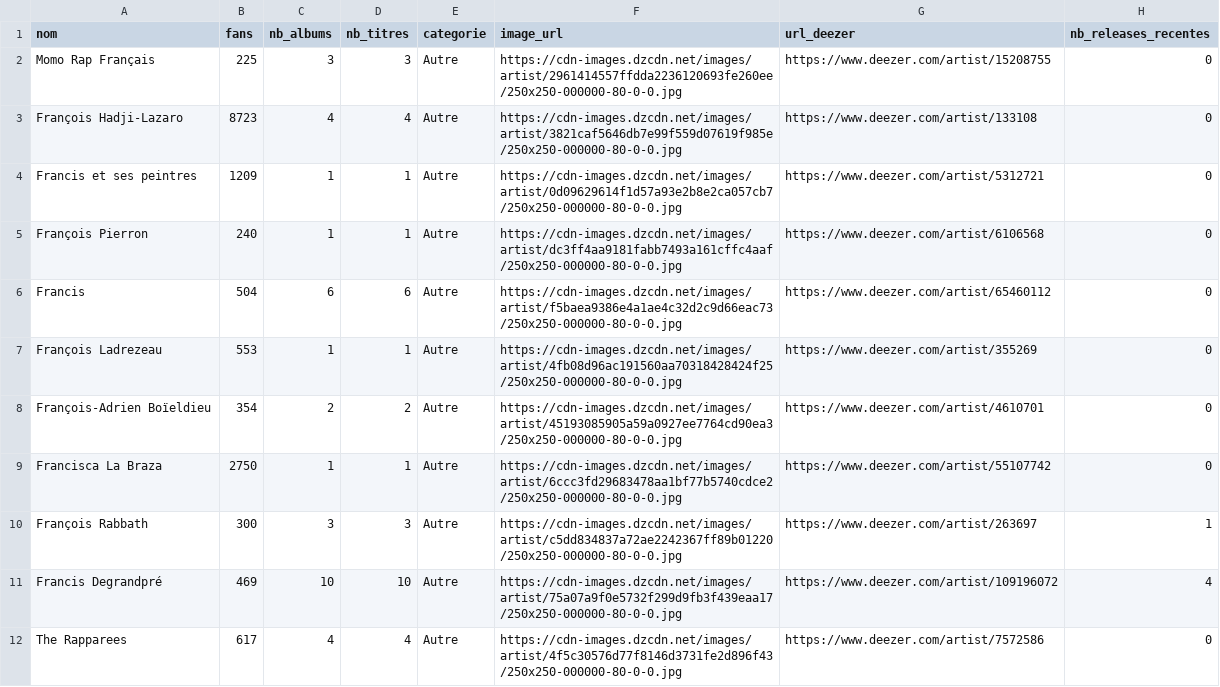
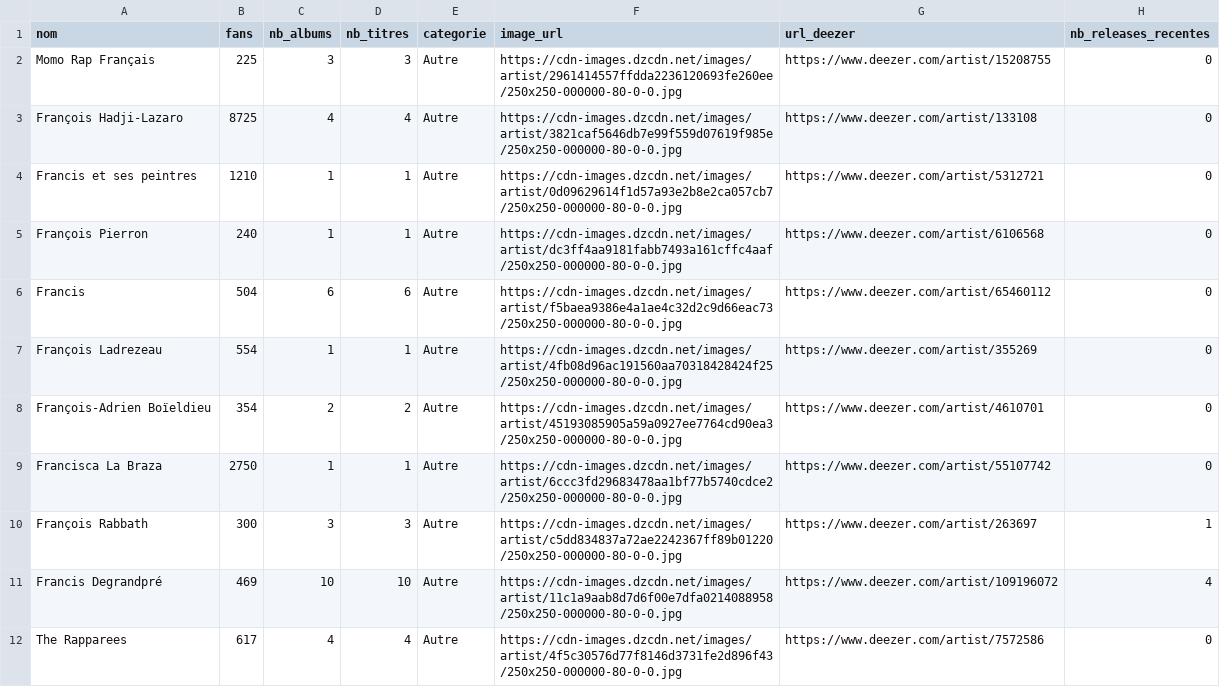
Before and after one commit to jennykarim45-ai/Music_Talent_Radar, a CSV file: data/deezer_filtered.csv, drawn as a sheet; only a part is shown; the diff covers the shown part only.

```diff
--- a/data/deezer_filtered.csv
+++ b/data/deezer_filtered.csv
@@ -2,7 +2,7 @@ nom,fans,nb_albums,nb_titres,categorie,image_url,url_deezer,nb_releases_recentes
 Momo Rap Français,225,3,3,Autre,https://cdn-images.dzcdn.net/images/artist/2961414557ffdda2236120693fe260ee/250x250-000000-80-0-0.jpg,https://www.deezer.com/artist/15208755,0
-François Hadji-Lazaro,8723,4,4,Autre,https://cdn-images.dzcdn.net/images/artist/3821caf5646db7e99f559d07619f985e/250x250-000000-80-0-0.jpg,https://www.deezer.com/artist/133108,0
-Francis et ses peintres,1209,1,1,Autre,https://cdn-images.dzcdn.net/images/artist/0d09629614f1d57a93e2b8e2ca057cb7/250x250-000000-80-0-0.jpg,https://www.deezer.com/artist/5312721,0
+François Hadji-Lazaro,8725,4,4,Autre,https://cdn-images.dzcdn.net/images/artist/3821caf5646db7e99f559d07619f985e/250x250-000000-80-0-0.jpg,https://www.deezer.com/artist/133108,0
+Francis et ses peintres,1210,1,1,Autre,https://cdn-images.dzcdn.net/images/artist/0d09629614f1d57a93e2b8e2ca057cb7/250x250-000000-80-0-0.jpg,https://www.deezer.com/artist/5312721,0
 François Pierron,240,1,1,Autre,https://cdn-images.dzcdn.net/images/artist/dc3ff4aa9181fabb7493a161cffc4aaf/250x250-000000-80-0-0.jpg,https://www.deezer.com/artist/6106568,0
 Francis,504,6,6,Autre,https://cdn-images.dzcdn.net/images/artist/f5baea9386e4a1ae4c32d2c9d66eac73/250x250-000000-80-0-0.jpg,https://www.deezer.com/artist/65460112,0
-François Ladrezeau,553,1,1,Autre,https://cdn-images.dzcdn.net/images/artist/4fb08d96ac191560aa70318428424f25/250x250-000000-80-0-0.jpg,https://www.deezer.com/artist/355269,0
+François Ladrezeau,554,1,1,Autre,https://cdn-images.dzcdn.net/images/artist/4fb08d96ac191560aa70318428424f25/250x250-000000-80-0-0.jpg,https://www.deezer.com/artist/355269,0
 François-Adrien Boïeldieu,354,2,2,Autre,https://cdn-images.dzcdn.net/images/artist/45193085905a59a0927ee7764cd90ea3/250x250-000000-80-0-0.jpg,https://www.deezer.com/artist/4610701,0
@@ -10,3 +10,3 @@ Francisca La Braza,2750,1,1,Autre,https://cdn-images.dzcdn.net/images/artist/6cc
 François Rabbath,300,3,3,Autre,https://cdn-images.dzcdn.net/images/artist/c5dd834837a72ae2242367ff89b01220/250x250-000000-80-0-0.jpg,https://www.deezer.com/artist/263697,1
-Francis Degrandpré,469,10,10,Autre,https://cdn-images.dzcdn.net/images/artist/75a07a9f0e5732f299d9fb3f439eaa17/250x250-000000-80-0-0.jpg,https://www.deezer.com/artist/109196072,4
+Francis Degrandpré,469,10,10,Autre,https://cdn-images.dzcdn.net/images/artist/11c1a9aab8d7d6f00e7dfa0214088958/250x250-000000-80-0-0.jpg,https://www.deezer.com/artist/109196072,4
 The Rapparees,617,4,4,Autre,https://cdn-images.dzcdn.net/images/artist/4f5c30576d77f8146d3731fe2d896f43/250x250-000000-80-0-0.jpg,https://www.deezer.com/artist/7572586,0
```
Also changed, not shown: 10 edited cells elsewhere in this file, data/predictions_ml.csv, 2 other files.
